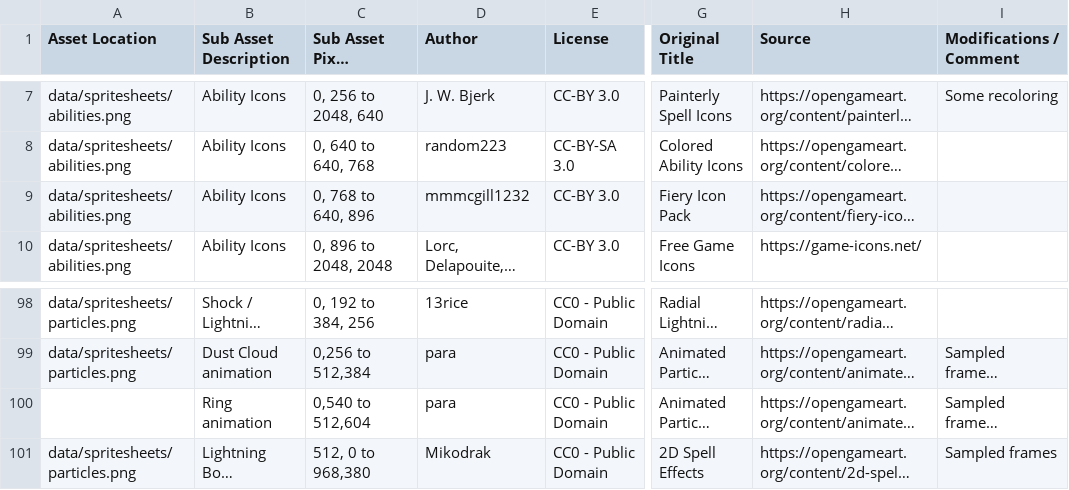
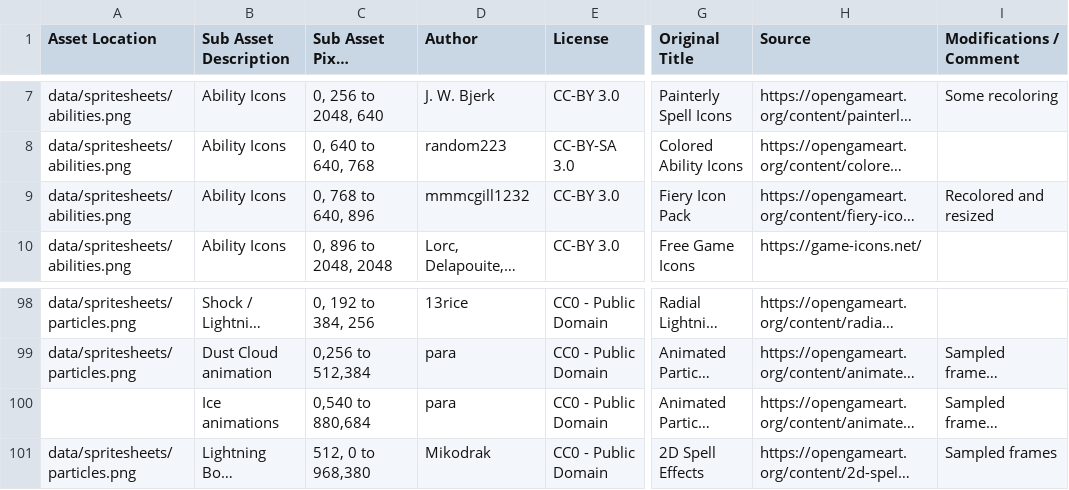
Before and after one commit to Grokmoo/sulis, a CSV file: docs/attribution.csv, drawn as a sheet; only a part is shown, gaps mark what is left out; long unchanged cells end in …; the diff names each change by its address in the sheet, - before the commit and + after, or states it on an @@ line.

```diff
--- a/docs/attribution.csv
+++ b/docs/attribution.csv
-I9 (Modifications / Comment): (empty)
+I9 (Modifications / Comment): Recolored and resized
-B100 (Sub Asset Description): Ring animation
+B100 (Sub Asset Description): Ice animations
-C100 (Sub Asset Pixel Coordinates): 0,540 to 512,604
+C100 (Sub Asset Pixel Coordinates): 0,540 to 880,684
```
Also changed, not shown: 46 other files.
